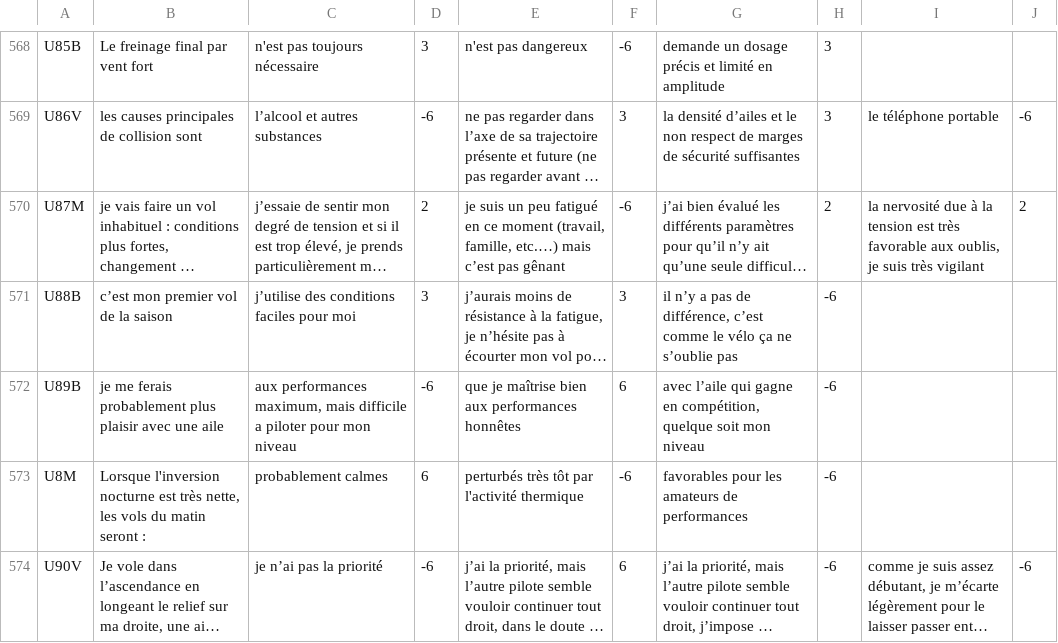
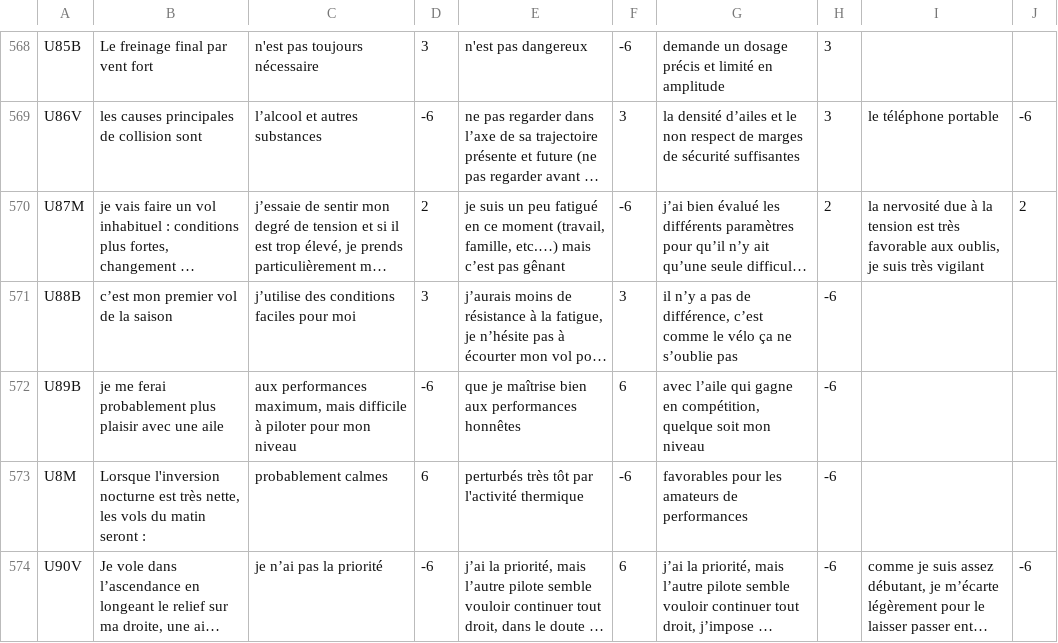
Before and after one commit to jruffet/qcmffvl, a CSV file: data/csv/qcm_ffvl.csv, drawn as a sheet; only a part is shown, gaps mark what is left out; long unchanged cells end in …; the diff covers the shown part only; the diff names each change by its address in the sheet, - before the commit and + after, or states it on an @@ line.

```diff
--- a/data/csv/qcm_ffvl.csv
+++ b/data/csv/qcm_ffvl.csv
-B572: je me ferais probablement plus…
+B572: je me ferai probablement plus…
-C572: …mais difficile a piloter pour…
+C572: …mais difficile à piloter pour…
```
Also changed, not shown: 34 edited cells elsewhere in this file.
